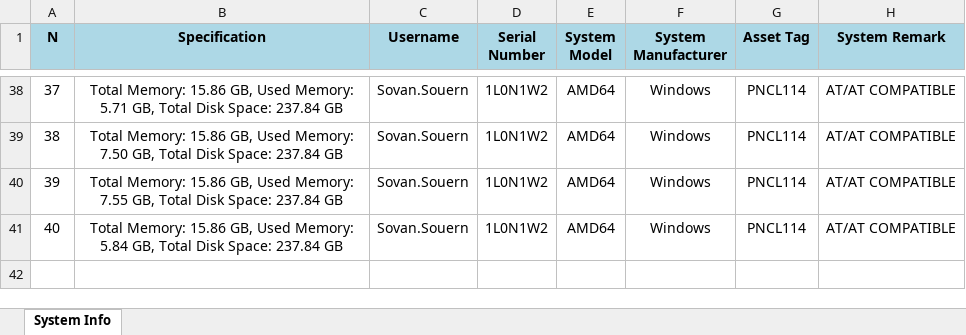
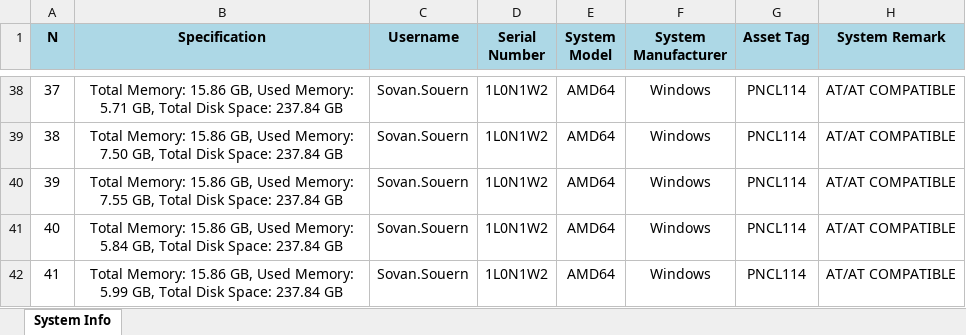
Before and after one commit to sovan-souern/Project-Python, an Excel workbook: window.xlsx, sheet System Info, drawn as a sheet; only a part is shown, gaps mark what is left out; values as stored, in another font and other column widths than the file's, no borders; the diff names each change by its address in the sheet, - before the commit and + after, or states it on an @@ line.

Commit message:
check branch

```diff
--- a/window.xlsx (sheet System Info)
+++ b/window.xlsx (sheet System Info)
+row 42: 41 | Total Memory: 15.86 GB, Used Memory: 5.99 GB, Total Disk Space: 237.84 GB | Sovan.Souern | 1L0N1W2 | AMD64 | Windows | PNCL114 | AT/AT COMPATIBLE
```
